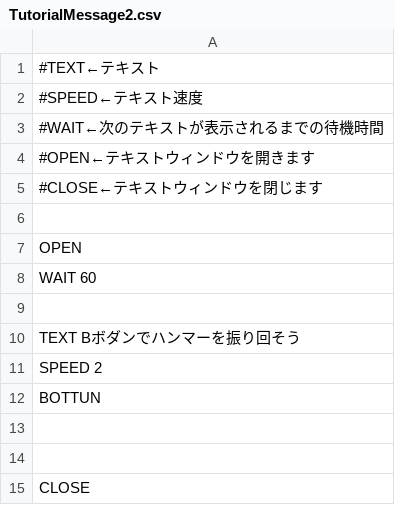
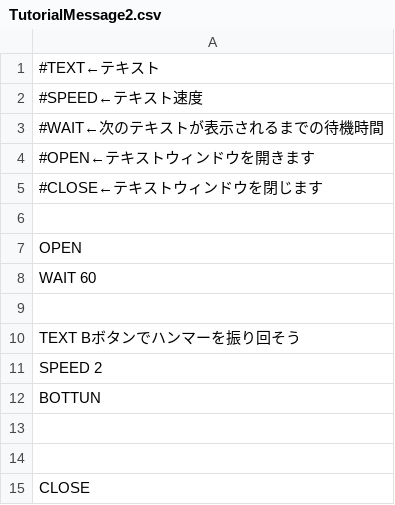
Before and after one commit to HigaTakehiro/GraduationWork, a CSV file: Engine/Resources/GameData/TutorialMessage2.csv, drawn as a sheet.

```diff
--- a/Engine/Resources/GameData/TutorialMessage2.csv
+++ b/Engine/Resources/GameData/TutorialMessage2.csv
@@ -9,3 +9,3 @@ WAIT 60
 
-TEXT Bボダンでハンマーを振り回そう
+TEXT Bボタンでハンマーを振り回そう
 SPEED 2
```
Also changed, not shown: 3 other files.
